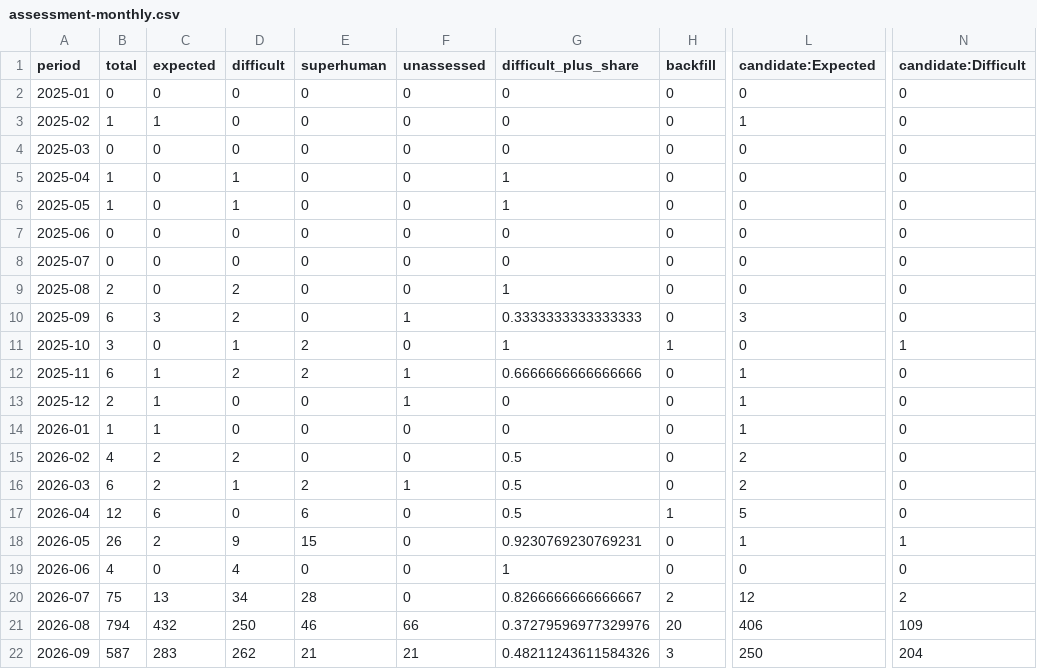
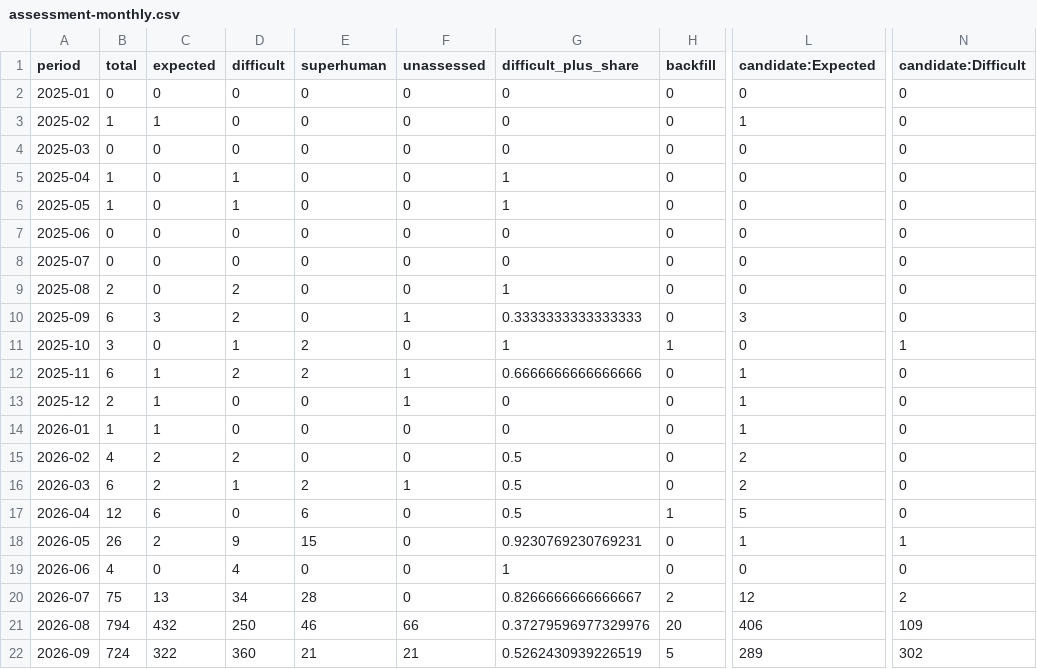
Before and after one commit to latticecut/latticecut.github.io, a CSV file: _projects/ai-mathematical-proof-analysis-jekyll/data/assessment-monthly.csv, drawn as a sheet; only a part is shown, gaps mark what is left out; the diff names each change by its address in the sheet, - before the commit and + after, or states it on an @@ line.

Commit message:
Publish 2026-09-12 AI mathematics evidence refresh

```diff
--- a/_projects/ai-mathematical-proof-analysis-jekyll/data/assessment-monthly.csv
+++ b/_projects/ai-mathematical-proof-analysis-jekyll/data/assessment-monthly.csv
-B22 (total): 587
+B22 (total): 724
-C22 (expected): 283
+C22 (expected): 322
-D22 (difficult): 262
+D22 (difficult): 360
-G22 (difficult_plus_share): 0.48211243611584326
+G22 (difficult_plus_share): 0.5262430939226519
-H22 (backfill): 3
+H22 (backfill): 5
-L22 (candidate:Expected): 250
+L22 (candidate:Expected): 289
-N22 (candidate:Difficult): 204
+N22 (candidate:Difficult): 302
```
Also changed, not shown: _projects/ai-mathematical-proof-analysis-jekyll/data/difficulty_monthly_breakdown.csv, _projects/ai-mathematical-proof-analysis-jekyll/data/result-claims-monthly-breakdown.v0.2.csv, 54 other files.
